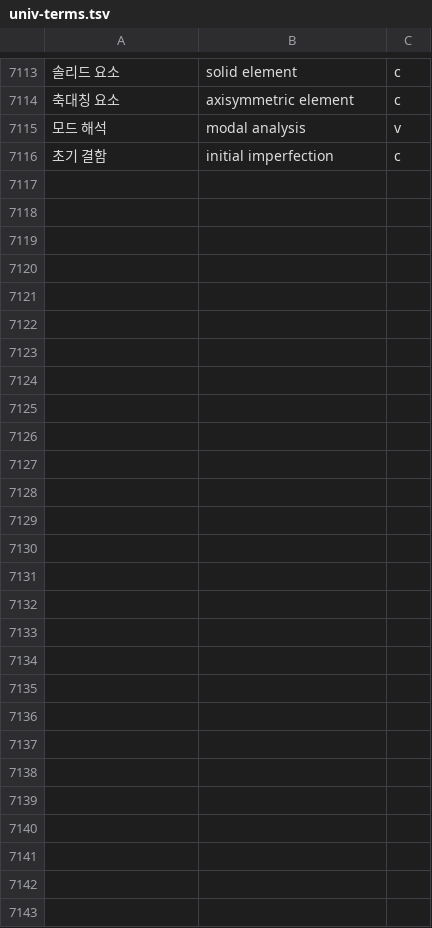
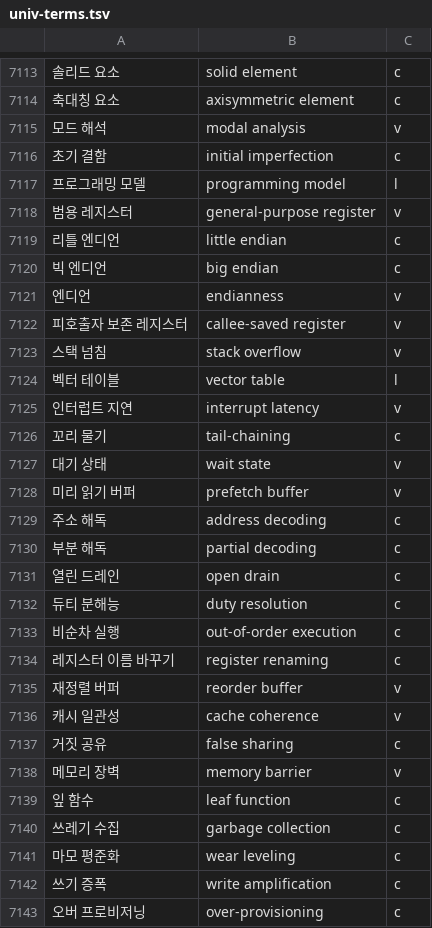
Before and after one commit to radix24/namunnip-textbook-univ, a TSV file: curricula/univ-terms.tsv, drawn as a sheet; only a part is shown, gaps mark what is left out; the diff names each change by its address in the sheet, - before the commit and + after, or states it on an @@ line.

```diff
--- a/curricula/univ-terms.tsv
+++ b/curricula/univ-terms.tsv
+row 7117: 프로그래밍 모델 | programming model | l
+row 7118: 범용 레지스터 | general-purpose register | v
+row 7119: 리틀 엔디언 | little endian | c
+row 7120: 빅 엔디언 | big endian | c
+row 7121: 엔디언 | endianness | v
+row 7122: 피호출자 보존 레지스터 | callee-saved register | v
+row 7123: 스택 넘침 | stack overflow | v
+row 7124: 벡터 테이블 | vector table | l
+row 7125: 인터럽트 지연 | interrupt latency | v
+row 7126: 꼬리 물기 | tail-chaining | c
+row 7127: 대기 상태 | wait state | v
+row 7128: 미리 읽기 버퍼 | prefetch buffer | v
+row 7129: 주소 해독 | address decoding | c
+row 7130: 부분 해독 | partial decoding | c
+row 7131: 열린 드레인 | open drain | c
+row 7132: 듀티 분해능 | duty resolution | c
+row 7133: 비순차 실행 | out-of-order execution | c
+row 7134: 레지스터 이름 바꾸기 | register renaming | c
+row 7135: 재정렬 버퍼 | reorder buffer | v
+row 7136: 캐시 일관성 | cache coherence | v
+row 7137: 거짓 공유 | false sharing | c
+row 7138: 메모리 장벽 | memory barrier | v
+row 7139: 잎 함수 | leaf function | c
+row 7140: 쓰레기 수집 | garbage collection | c
+row 7141: 마모 평준화 | wear leveling | c
+row 7142: 쓰기 증폭 | write amplification | c
+row 7143: 오버 프로비저닝 | over-provisioning | c
```
Also changed, not shown: 20 other files.
